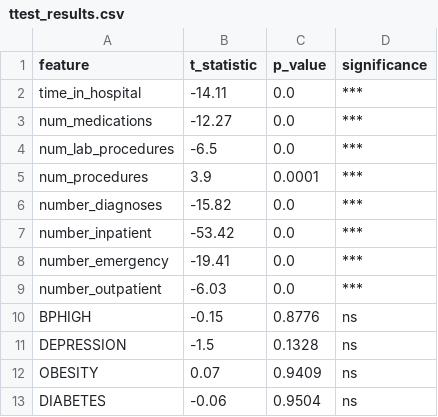
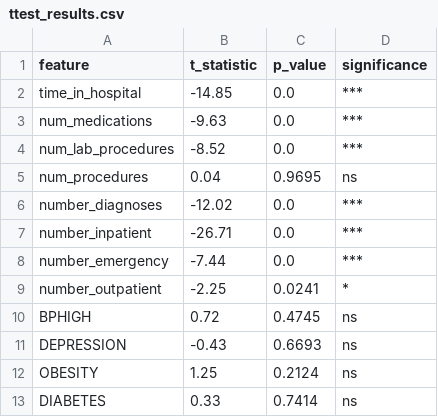
Before and after one commit to nandinireddy2701/Diabetic_readmission_prediction, a CSV file: dashboard/ttest_results.csv, drawn as a sheet.

```diff
--- a/dashboard/ttest_results.csv
+++ b/dashboard/ttest_results.csv
@@ -1,13 +1,13 @@
 feature,t_statistic,p_value,significance
-time_in_hospital,-14.11,0.0,***
-num_medications,-12.27,0.0,***
-num_lab_procedures,-6.5,0.0,***
-num_procedures,3.9,0.0001,***
-number_diagnoses,-15.82,0.0,***
-number_inpatient,-53.42,0.0,***
-number_emergency,-19.41,0.0,***
-number_outpatient,-6.03,0.0,***
-BPHIGH,-0.15,0.8776,ns
-DEPRESSION,-1.5,0.1328,ns
-OBESITY,0.07,0.9409,ns
-DIABETES,-0.06,0.9504,ns
+time_in_hospital,-14.85,0.0,***
+num_medications,-9.63,0.0,***
+num_lab_procedures,-8.52,0.0,***
+num_procedures,0.04,0.9695,ns
+number_diagnoses,-12.02,0.0,***
+number_inpatient,-26.71,0.0,***
+number_emergency,-7.44,0.0,***
+number_outpatient,-2.25,0.0241,*
+BPHIGH,0.72,0.4745,ns
+DEPRESSION,-0.43,0.6693,ns
+OBESITY,1.25,0.2124,ns
+DIABETES,0.33,0.7414,ns
```
Also changed, not shown: dashboard/basic_model_comparison.csv, dashboard/final_model_comparison.csv, 31 other files.
